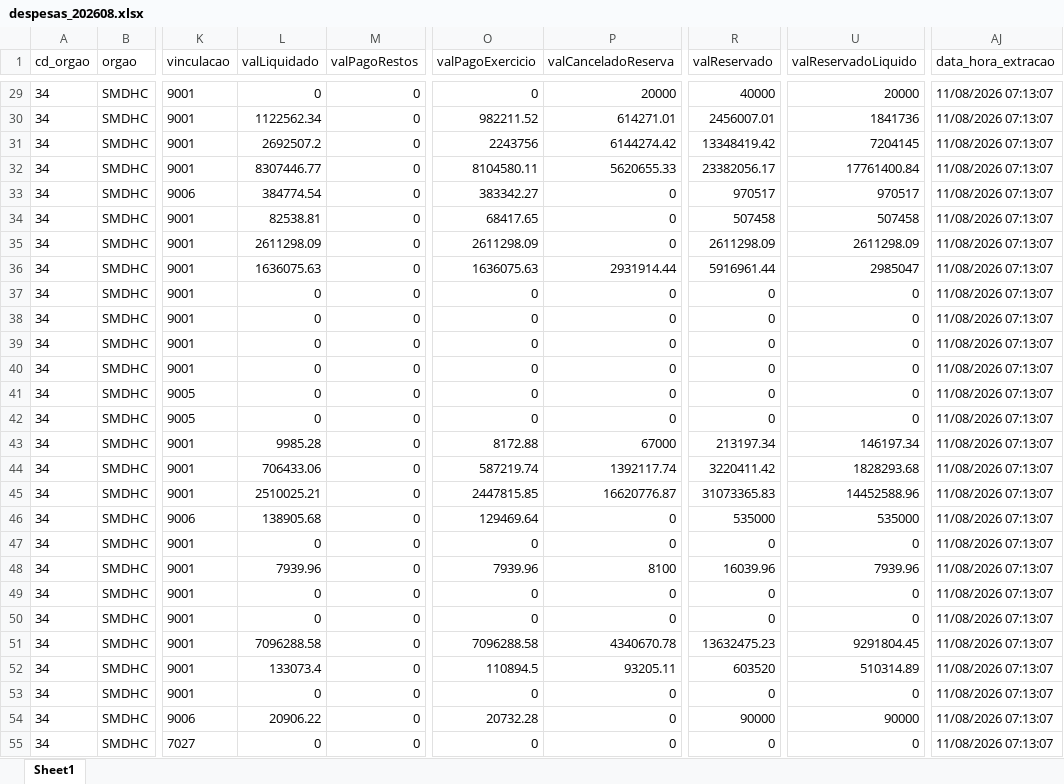
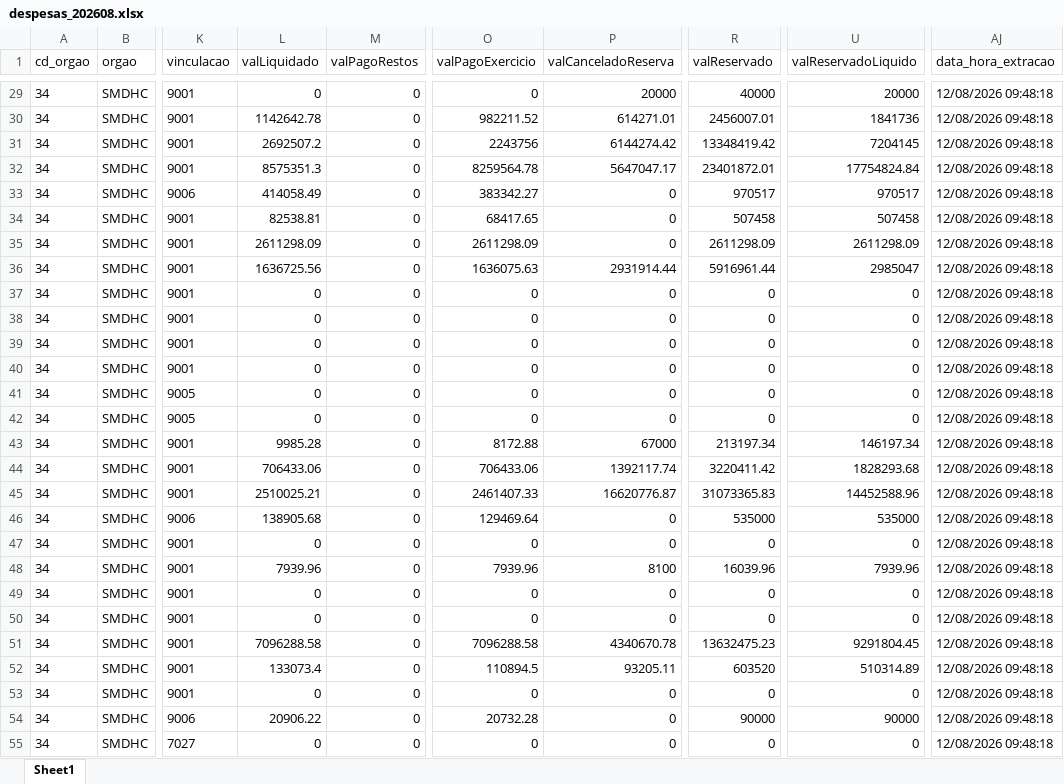
Before and after one commit to NathanSFaita/painel_orcamentario, an Excel workbook: base_despesas/2026/despesas_202608.xlsx, sheet Sheet1, drawn as a sheet; only a part is shown, gaps mark what is left out; values as stored, in another font and other column widths than the file's, no borders; the diff covers the shown part only; the diff names each change by its address in the sheet, - before the commit and + after, or states it on an @@ line.

```diff
--- a/base_despesas/2026/despesas_202608.xlsx (sheet Sheet1)
+++ b/base_despesas/2026/despesas_202608.xlsx (sheet Sheet1)
-AJ29:AJ55 (data_hora_extracao): 11/08/2026 07:13:07
+AJ29:AJ55 (data_hora_extracao): 12/08/2026 09:48:18
-L30 (valLiquidado): 1122562.34
+L30 (valLiquidado): 1142642.78
-L32 (valLiquidado): 8307446.77
+L32 (valLiquidado): 8575351.3
-O32 (valPagoExercicio): 8104580.11
+O32 (valPagoExercicio): 8259564.78
-P32 (valCanceladoReserva): 5620655.33
+P32 (valCanceladoReserva): 5647047.17
-R32 (valReservado): 23382056.17
+R32 (valReservado): 23401872.01
-U32 (valReservadoLiquido): 17761400.84
+U32 (valReservadoLiquido): 17754824.84
-L33 (valLiquidado): 384774.54
+L33 (valLiquidado): 414058.49
-L36 (valLiquidado): 1636075.63
+L36 (valLiquidado): 1636725.56
-O44 (valPagoExercicio): 587219.74
+O44 (valPagoExercicio): 706433.06
-O45 (valPagoExercicio): 2447815.85
+O45 (valPagoExercicio): 2461407.33
```
Also changed, not shown: 217 edited cells elsewhere in this sheet, 4 other files.
